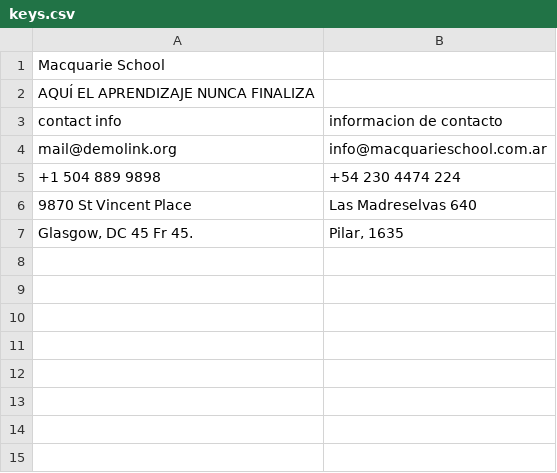
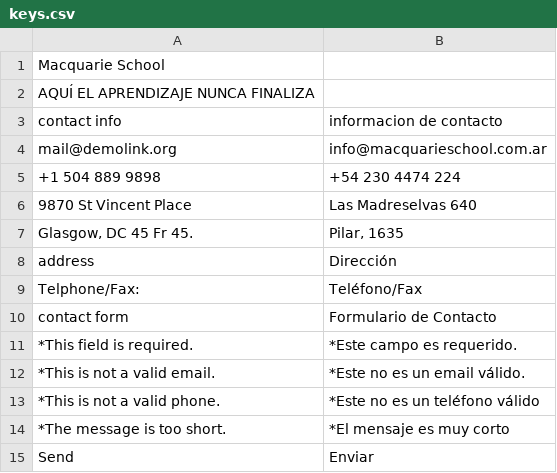
Before and after one commit to jalarosa/web-macquarieschool, a CSV file: resources/messages/keys.csv, drawn as a sheet; the diff names each change by its address in the sheet, - before the commit and + after, or states it on an @@ line.

```diff
--- a/resources/messages/keys.csv
+++ b/resources/messages/keys.csv
+row 8: address | Dirección
+row 9: Telphone/Fax: | Teléfono/Fax
+row 10: contact form | Formulario de Contacto
+row 11: *This field is required. | *Este campo es requerido.
+row 12: *This is not a valid email. | *Este no es un email válido.
+row 13: *This is not a valid phone. | *Este no es un teléfono válido
+row 14: *The message is too short. | *El mensaje es muy corto
+row 15: Send | Enviar
```
Also changed, not shown: resources/messages/messages_ar.csv, resources/messages/messages_en.csv, 1 other file.
